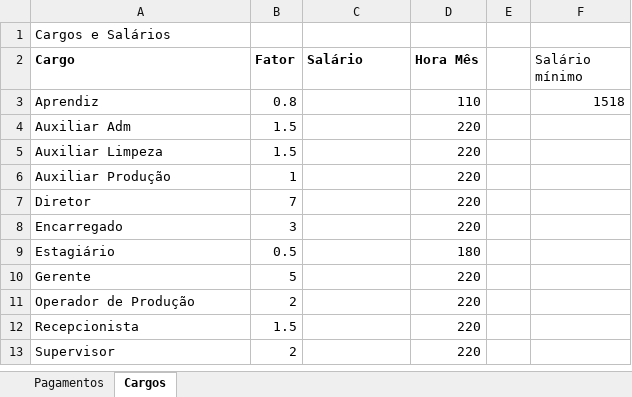
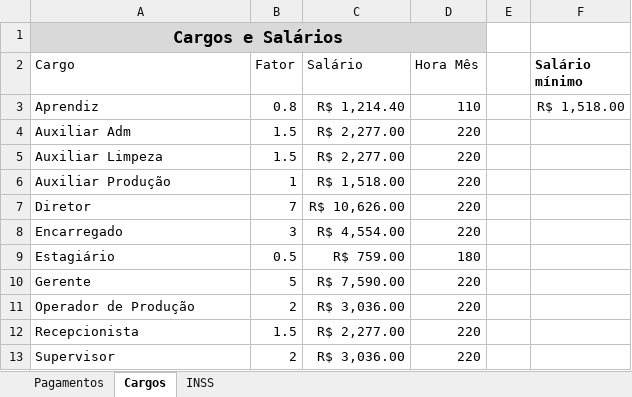
Before and after one commit to wellifabio/senai2025, an Excel workbook: excel/aula05/Pagamentos.xlsx, sheet Cargos, drawn as a sheet; values as stored, in another font and other column widths than the file's, no borders; the diff names each change by its address in the sheet, - before the commit and + after, or states it on an @@ line.

```diff
--- a/excel/aula05/Pagamentos.xlsx (sheet Cargos)
+++ b/excel/aula05/Pagamentos.xlsx (sheet Cargos)
+sheet tab: INSS
-A1:D1 fill: none
+A1:D1 fill: #D9D9D9
@@ A1 bold: off → on, text size: larger, alignment: left → center @@
+A1:D1 merged
-A2:D2 bold: on
+A2:D2 bold: off
-F2 bold: off
+F2 bold: on
-C3 (Salário): (empty)
+C3 (Salário): R$ 1,214.40
-F3 (Salário mínimo): 1518
+F3 (Salário mínimo): R$ 1,518.00
-C4:C5 (Salário): (empty)
+C4:C5 (Salário): R$ 2,277.00
-C6 (Salário): (empty)
+C6 (Salário): R$ 1,518.00
-C7 (Salário): (empty)
+C7 (Salário): R$ 10,626.00
-C8 (Salário): (empty)
+C8 (Salário): R$ 4,554.00
-C9 (Salário): (empty)
+C9 (Salário): R$ 759.00
-C10 (Salário): (empty)
+C10 (Salário): R$ 7,590.00
-C11 (Salário): (empty)
+C11 (Salário): R$ 3,036.00
-C12 (Salário): (empty)
+C12 (Salário): R$ 2,277.00
-C13 (Salário): (empty)
+C13 (Salário): R$ 3,036.00
```
Also changed, not shown: sheet Pagamentos.
